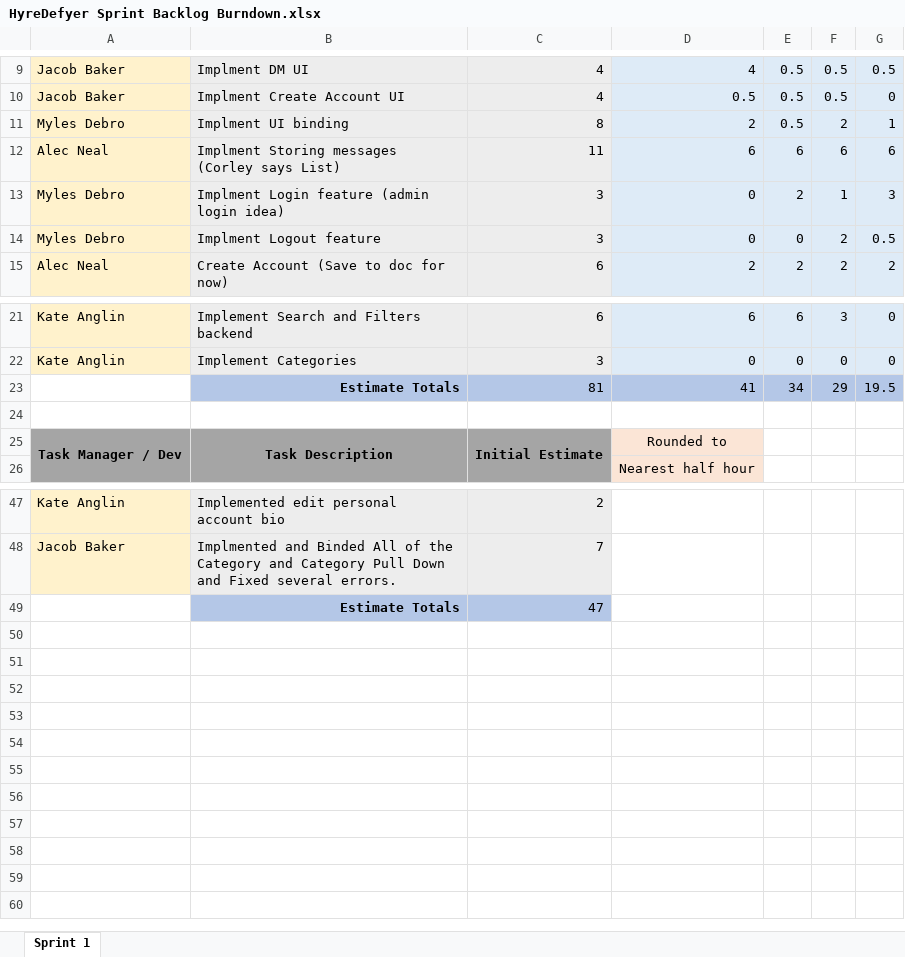
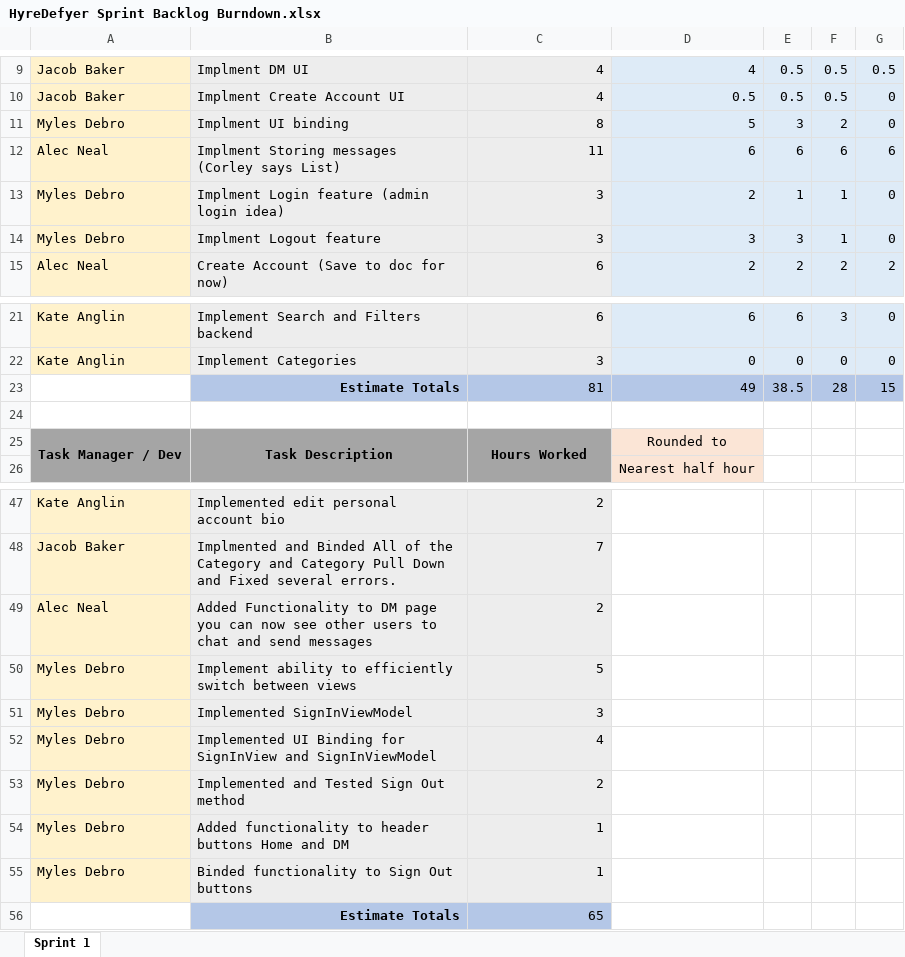
Before and after one commit to JBakerEdu/SE2_Project_Group_5, an Excel workbook: documentation/HyreDefyer Sprint Backlog Burndown.xlsx, sheet Sprint 1, drawn as a sheet; only a part is shown, gaps mark what is left out; values as stored, in another font and other column widths than the file's, no borders; charts and pictures not drawn; removed rows and columns are numbered as before the commit, all else as after; the diff names each change by its address in the sheet, - before the commit and + after, or states it on an @@ line.

Commit message:
Updated Sprint Backlog and Burndown
Updated the documentation for sprint backlog and burndown.

```diff
--- a/documentation/HyreDefyer Sprint Backlog Burndown.xlsx (sheet Sprint 1)
+++ b/documentation/HyreDefyer Sprint Backlog Burndown.xlsx (sheet Sprint 1)
-D11: 2
+D11: 5
-E11: 0.5
+E11: 3
-G11: 1
+G11: 0
-D13: 0
+D13: 2
-E13: 2
+E13: 1
-G13: 3
+G13: 0
-D14: 0
+D14: 3
-E14: 0
+E14: 3
-F14: 2
+F14: 1
-G14: 0.5
+G14: 0
-row 23:  | Estimate Totals | 81 | 41 | 34 | 29 | 19.5
+row 23:  | Estimate Totals | 81 | 49 | 38.5 | 28 | 15
-C25: Initial Estimate
+C25: Hours Worked
-row 49:  | Estimate Totals | 47
+row 49: Alec Neal | Added Functionality to DM page you can now see other users to chat and send messages | 2
+row 50: Myles Debro | Implement ability to efficiently switch between views | 5
+row 51: Myles Debro | Implemented SignInViewModel | 3
+row 52: Myles Debro | Implemented UI Binding for SignInView and SignInViewModel | 4
+row 53: Myles Debro | Implemented and Tested Sign Out method | 2
+row 54: Myles Debro | Added functionality to header buttons Home and DM | 1
+row 55: Myles Debro | Binded functionality to Sign Out buttons | 1
+row 56:  | Estimate Totals | 65
```
Also changed, not shown: charts or pictures.
